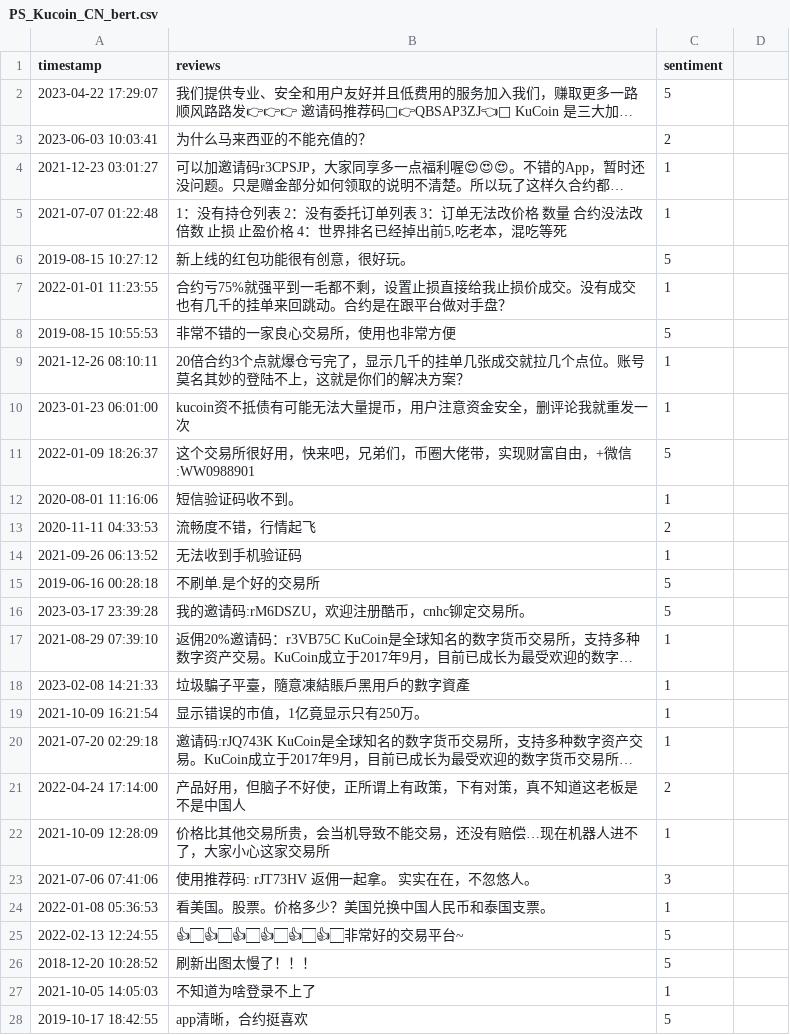
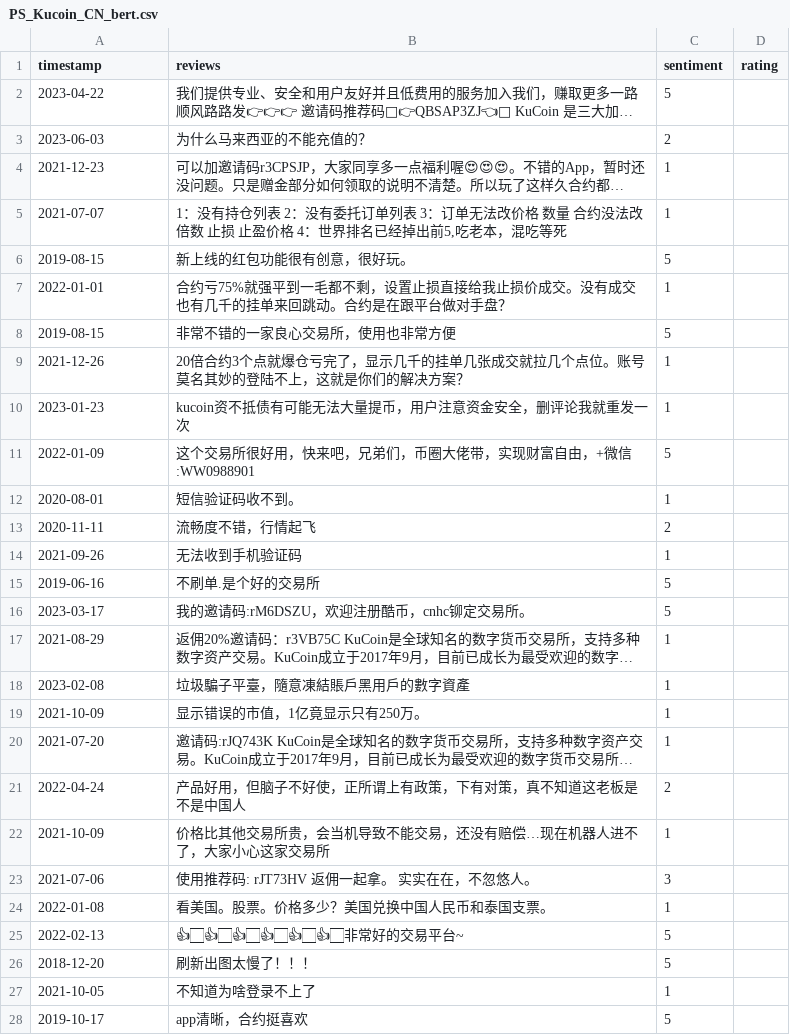
Before and after one commit to PATX0/78658_thesis, a CSV file: csvs/kucoin/PS_Kucoin_CN_bert.csv, drawn as a sheet; only a part is shown; long unchanged cells end in …; the diff covers the shown part only; the diff names each change by its address in the sheet, - before the commit and + after, or states it on an @@ line.

```diff
--- a/csvs/kucoin/PS_Kucoin_CN_bert.csv
+++ b/csvs/kucoin/PS_Kucoin_CN_bert.csv
-D1: (empty)
+D1: rating
-A2 (timestamp): 2023-04-22 17:29:07
+A2 (timestamp): 2023-04-22
-A3 (timestamp): 2023-06-03 10:03:41
+A3 (timestamp): 2023-06-03
-A4 (timestamp): 2021-12-23 03:01:27
+A4 (timestamp): 2021-12-23
-A5 (timestamp): 2021-07-07 01:22:48
+A5 (timestamp): 2021-07-07
-A6 (timestamp): 2019-08-15 10:27:12
+A6 (timestamp): 2019-08-15
-A7 (timestamp): 2022-01-01 11:23:55
+A7 (timestamp): 2022-01-01
-A8 (timestamp): 2019-08-15 10:55:53
+A8 (timestamp): 2019-08-15
-A9 (timestamp): 2021-12-26 08:10:11
+A9 (timestamp): 2021-12-26
-A10 (timestamp): 2023-01-23 06:01:00
+A10 (timestamp): 2023-01-23
-A11 (timestamp): 2022-01-09 18:26:37
+A11 (timestamp): 2022-01-09
-A12 (timestamp): 2020-08-01 11:16:06
+A12 (timestamp): 2020-08-01
-A13 (timestamp): 2020-11-11 04:33:53
+A13 (timestamp): 2020-11-11
-A14 (timestamp): 2021-09-26 06:13:52
+A14 (timestamp): 2021-09-26
-A15 (timestamp): 2019-06-16 00:28:18
+A15 (timestamp): 2019-06-16
-A16 (timestamp): 2023-03-17 23:39:28
+A16 (timestamp): 2023-03-17
-A17 (timestamp): 2021-08-29 07:39:10
+A17 (timestamp): 2021-08-29
-A18 (timestamp): 2023-02-08 14:21:33
+A18 (timestamp): 2023-02-08
-A19 (timestamp): 2021-10-09 16:21:54
+A19 (timestamp): 2021-10-09
-A20 (timestamp): 2021-07-20 02:29:18
+A20 (timestamp): 2021-07-20
-A21 (timestamp): 2022-04-24 17:14:00
+A21 (timestamp): 2022-04-24
-A22 (timestamp): 2021-10-09 12:28:09
+A22 (timestamp): 2021-10-09
-A23 (timestamp): 2021-07-06 07:41:06
+A23 (timestamp): 2021-07-06
-A24 (timestamp): 2022-01-08 05:36:53
+A24 (timestamp): 2022-01-08
-A25 (timestamp): 2022-02-13 12:24:55
+A25 (timestamp): 2022-02-13
-A26 (timestamp): 2018-12-20 10:28:52
+A26 (timestamp): 2018-12-20
-A27 (timestamp): 2021-10-05 14:05:03
+A27 (timestamp): 2021-10-05
-A28 (timestamp): 2019-10-17 18:42:55
+A28 (timestamp): 2019-10-17
```
Also changed, not shown: 49 edited cells elsewhere in this file, csvs/binance/AS_Binance_UA_bert.csv, csvs/coinbase/AS_Coinbase_BR_bert.csv, 23 other files.
